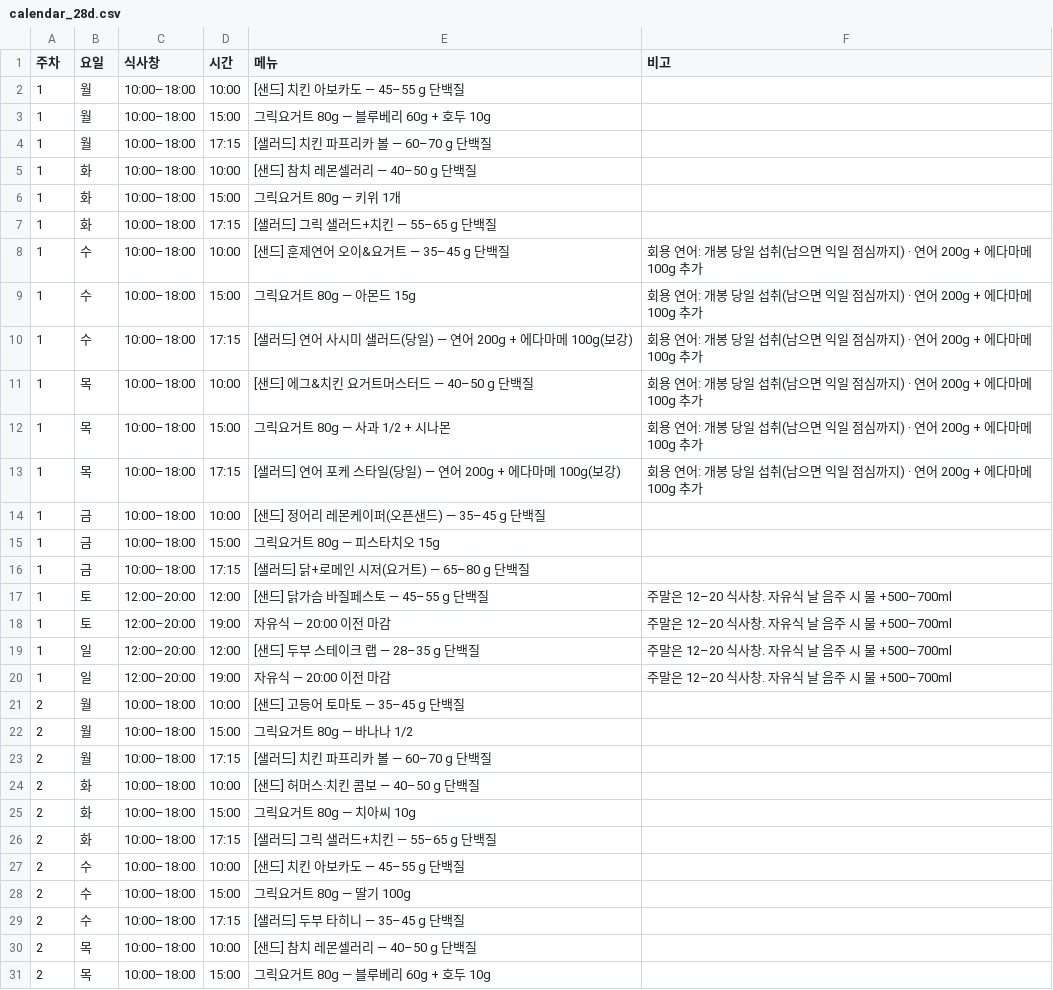
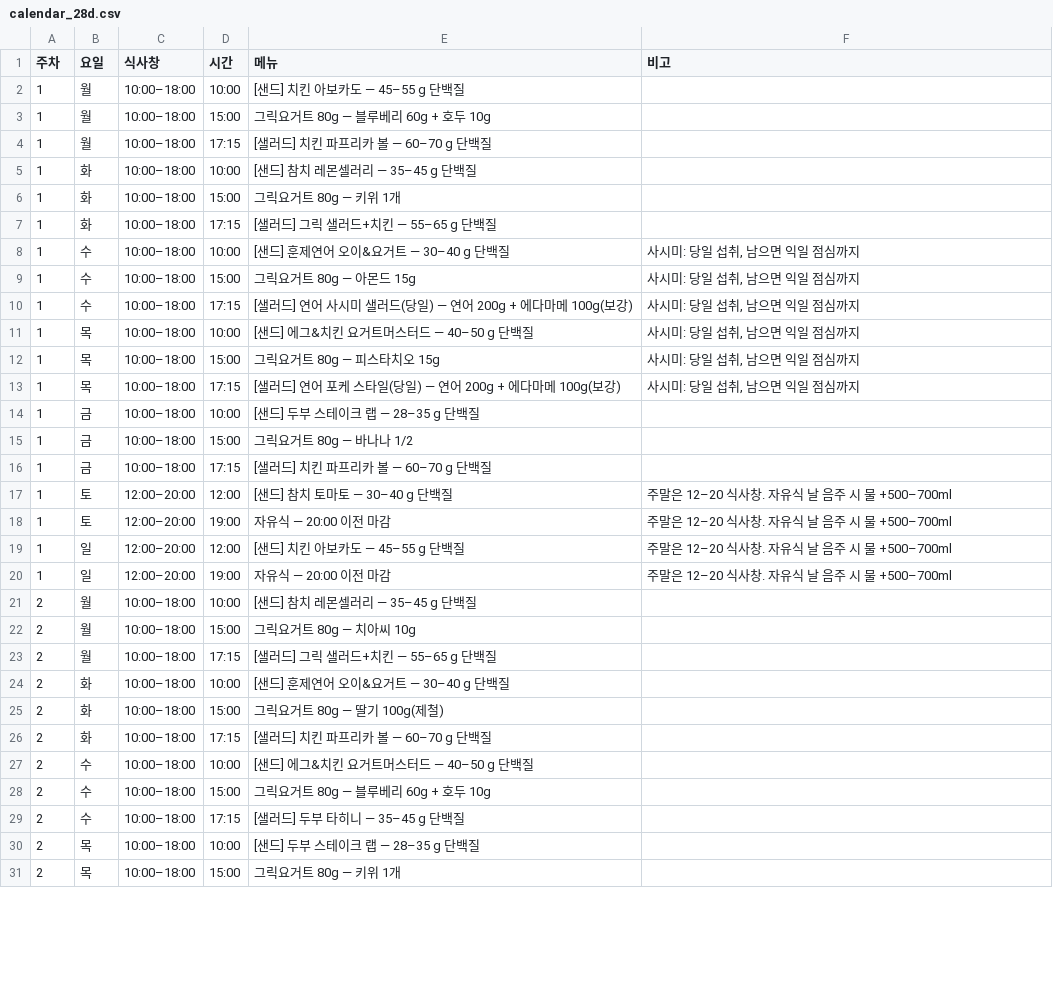
Before and after one commit to cocoroac/longevity-diet, a CSV file: doc/data/calendar_28d.csv, drawn as a sheet; only a part is shown; the diff covers the shown part only.

```diff
--- a/doc/data/calendar_28d.csv
+++ b/doc/data/calendar_28d.csv
@@ -4,28 +4,28 @@
 1,월,10:00–18:00,17:15,[샐러드] 치킨 파프리카 볼 — 60–70 g 단백질,
-1,화,10:00–18:00,10:00,[샌드] 참치 레몬셀러리 — 40–50 g 단백질,
+1,화,10:00–18:00,10:00,[샌드] 참치 레몬셀러리 — 35–45 g 단백질,
 1,화,10:00–18:00,15:00,그릭요거트 80g — 키위 1개,
 1,화,10:00–18:00,17:15,[샐러드] 그릭 샐러드+치킨 — 55–65 g 단백질,
-1,수,10:00–18:00,10:00,[샌드] 훈제연어 오이&요거트 — 35–45 g 단백질,회용 연어: 개봉 당일 섭취(남으면 익일 점심까지) · 연어 200g + 에다마메 100g 추가
-1,수,10:00–18:00,15:00,그릭요거트 80g — 아몬드 15g,회용 연어: 개봉 당일 섭취(남으면 익일 점심까지) · 연어 200g + 에다마메 100g 추가
-1,수,10:00–18:00,17:15,[샐러드] 연어 사시미 샐러드(당일) — 연어 200g + 에다마메 100g(보강),회용 연어: 개봉 당일 섭취(남으면 익일 점심까지) · 연어 200g + 에다마메 100g 추가
-1,목,10:00–18:00,10:00,[샌드] 에그&치킨 요거트머스터드 — 40–50 g 단백질,회용 연어: 개봉 당일 섭취(남으면 익일 점심까지) · 연어 200g + 에다마메 100g 추가
-1,목,10:00–18:00,15:00,그릭요거트 80g — 사과 1/2 + 시나몬,회용 연어: 개봉 당일 섭취(남으면 익일 점심까지) · 연어 200g + 에다마메 100g 추가
-1,목,10:00–18:00,17:15,[샐러드] 연어 포케 스타일(당일) — 연어 200g + 에다마메 100g(보강),회용 연어: 개봉 당일 섭취(남으면 익일 점심까지) · 연어 200g + 에다마메 100g 추가
-1,금,10:00–18:00,10:00,[샌드] 정어리 레몬케이퍼(오픈샌드) — 35–45 g 단백질,
-1,금,10:00–18:00,15:00,그릭요거트 80g — 피스타치오 15g,
-1,금,10:00–18:00,17:15,[샐러드] 닭+로메인 시저(요거트) — 65–80 g 단백질,
-1,토,12:00–20:00,12:00,[샌드] 닭가슴 바질페스토 — 45–55 g 단백질,주말은 12–20 식사창. 자유식 날 음주 시 물 +500–700ml
+1,수,10:00–18:00,10:00,[샌드] 훈제연어 오이&요거트 — 30–40 g 단백질,"사시미: 당일 섭취, 남으면 익일 점심까지"
+1,수,10:00–18:00,15:00,그릭요거트 80g — 아몬드 15g,"사시미: 당일 섭취, 남으면 익일 점심까지"
+1,수,10:00–18:00,17:15,[샐러드] 연어 사시미 샐러드(당일) — 연어 200g + 에다마메 100g(보강),"사시미: 당일 섭취, 남으면 익일 점심까지"
+1,목,10:00–18:00,10:00,[샌드] 에그&치킨 요거트머스터드 — 40–50 g 단백질,"사시미: 당일 섭취, 남으면 익일 점심까지"
+1,목,10:00–18:00,15:00,그릭요거트 80g — 피스타치오 15g,"사시미: 당일 섭취, 남으면 익일 점심까지"
+1,목,10:00–18:00,17:15,[샐러드] 연어 포케 스타일(당일) — 연어 200g + 에다마메 100g(보강),"사시미: 당일 섭취, 남으면 익일 점심까지"
+1,금,10:00–18:00,10:00,[샌드] 두부 스테이크 랩 — 28–35 g 단백질,
+1,금,10:00–18:00,15:00,그릭요거트 80g — 바나나 1/2,
+1,금,10:00–18:00,17:15,[샐러드] 치킨 파프리카 볼 — 60–70 g 단백질,
+1,토,12:00–20:00,12:00,[샌드] 참치 토마토 — 30–40 g 단백질,주말은 12–20 식사창. 자유식 날 음주 시 물 +500–700ml
 1,토,12:00–20:00,19:00,자유식 — 20:00 이전 마감,주말은 12–20 식사창. 자유식 날 음주 시 물 +500–700ml
-1,일,12:00–20:00,12:00,[샌드] 두부 스테이크 랩 — 28–35 g 단백질,주말은 12–20 식사창. 자유식 날 음주 시 물 +500–700ml
+1,일,12:00–20:00,12:00,[샌드] 치킨 아보카도 — 45–55 g 단백질,주말은 12–20 식사창. 자유식 날 음주 시 물 +500–700ml
 1,일,12:00–20:00,19:00,자유식 — 20:00 이전 마감,주말은 12–20 식사창. 자유식 날 음주 시 물 +500–700ml
-2,월,10:00–18:00,10:00,[샌드] 고등어 토마토 — 35–45 g 단백질,
-2,월,10:00–18:00,15:00,그릭요거트 80g — 바나나 1/2,
-2,월,10:00–18:00,17:15,[샐러드] 치킨 파프리카 볼 — 60–70 g 단백질,
-2,화,10:00–18:00,10:00,[샌드] 허머스·치킨 콤보 — 40–50 g 단백질,
-2,화,10:00–18:00,15:00,그릭요거트 80g — 치아씨 10g,
-2,화,10:00–18:00,17:15,[샐러드] 그릭 샐러드+치킨 — 55–65 g 단백질,
-2,수,10:00–18:00,10:00,[샌드] 치킨 아보카도 — 45–55 g 단백질,
-2,수,10:00–18:00,15:00,그릭요거트 80g — 딸기 100g,
+2,월,10:00–18:00,10:00,[샌드] 참치 레몬셀러리 — 35–45 g 단백질,
+2,월,10:00–18:00,15:00,그릭요거트 80g — 치아씨 10g,
+2,월,10:00–18:00,17:15,[샐러드] 그릭 샐러드+치킨 — 55–65 g 단백질,
+2,화,10:00–18:00,10:00,[샌드] 훈제연어 오이&요거트 — 30–40 g 단백질,
+2,화,10:00–18:00,15:00,그릭요거트 80g — 딸기 100g(제철),
+2,화,10:00–18:00,17:15,[샐러드] 치킨 파프리카 볼 — 60–70 g 단백질,
+2,수,10:00–18:00,10:00,[샌드] 에그&치킨 요거트머스터드 — 40–50 g 단백질,
+2,수,10:00–18:00,15:00,그릭요거트 80g — 블루베리 60g + 호두 10g,
 2,수,10:00–18:00,17:15,[샐러드] 두부 타히니 — 35–45 g 단백질,
-2,목,10:00–18:00,10:00,[샌드] 참치 레몬셀러리 — 40–50 g 단백질,
-2,목,10:00–18:00,15:00,그릭요거트 80g — 블루베리 60g + 호두 10g,
+2,목,10:00–18:00,10:00,[샌드] 두부 스테이크 랩 — 28–35 g 단백질,
+2,목,10:00–18:00,15:00,그릭요거트 80g — 키위 1개,
```
Also changed, not shown: 39 edited cells elsewhere in this file, doc/data/ops_guide.csv, doc/data/purchase_schedule.csv, 5 other files.
